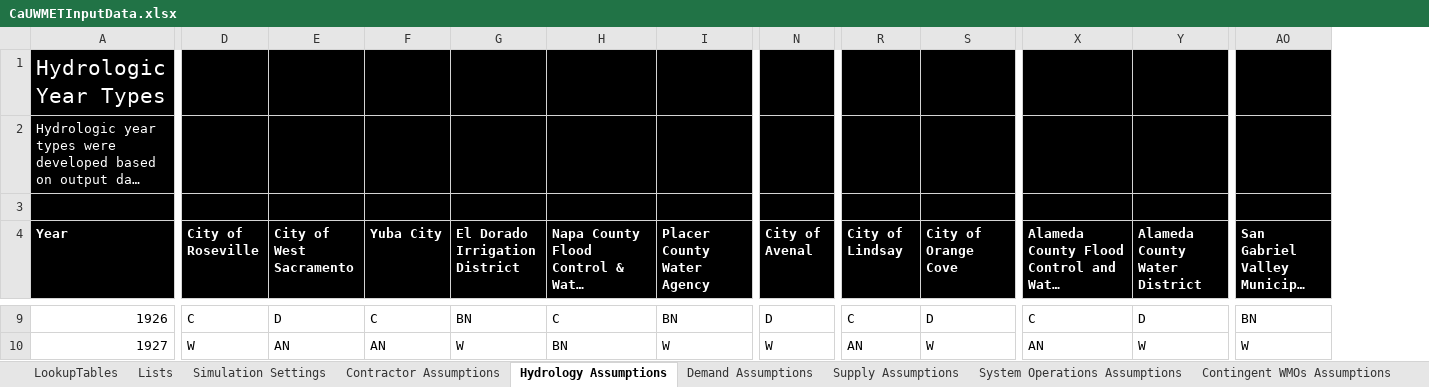
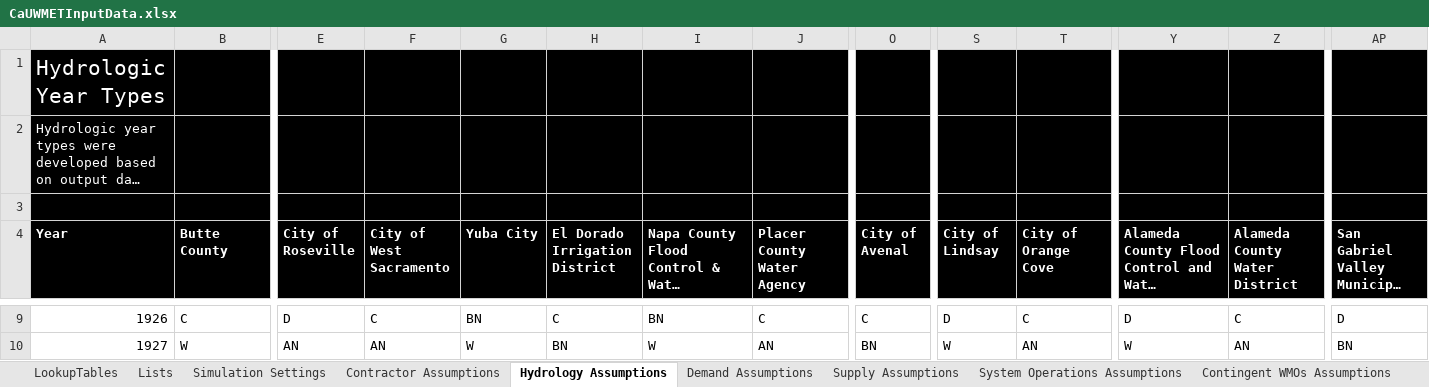
Before and after one commit to dayamuralidharan/California-Urban-Water-Management-Economic-Tool, an Excel workbook: CaUWMET/src/inputData/CaUWMETInputData.xlsx, sheet Hydrology Assumptions, drawn as a sheet; only a part is shown, gaps mark what is left out; long unchanged cells end in …; values as stored, in another font and other column widths than the file's, no borders; addresses are those after the commit; the diff covers the shown part only; the diff names each change by its address in the sheet, - before the commit and + after, or states it on an @@ line.

```diff
--- a/CaUWMET/src/inputData/CaUWMETInputData.xlsx (sheet Hydrology Assumptions)
+++ b/CaUWMET/src/inputData/CaUWMETInputData.xlsx (sheet Hydrology Assumptions)
+column B (Butte County), rows 9-10: C | W
-E9 (City of Roseville): C
+E9 (City of Roseville): D
-F9 (City of West Sacramento): D
+F9 (City of West Sacramento): C
-G9 (Yuba City): C
+G9 (Yuba City): BN
-H9 (El Dorado Irrigation District): BN
+H9 (El Dorado Irrigation District): C
-I9: C
+I9: BN
-J9 (Placer County Water Agency): BN
+J9 (Placer County Water Agency): C
-O9 (City of Avenal): D
+O9 (City of Avenal): C
-S9 (City of Lindsay): C
+S9 (City of Lindsay): D
-T9 (City of Orange Cove): D
+T9 (City of Orange Cove): C
-Y9: C
+Y9: D
-Z9 (Alameda County Water District): D
+Z9 (Alameda County Water District): C
-AP9: BN
+AP9: D
-E10 (City of Roseville): W
+E10 (City of Roseville): AN
-G10 (Yuba City): AN
+G10 (Yuba City): W
-H10 (El Dorado Irrigation District): W
+H10 (El Dorado Irrigation District): BN
-I10: BN
+I10: W
-J10 (Placer County Water Agency): W
+J10 (Placer County Water Agency): AN
-O10 (City of Avenal): W
+O10 (City of Avenal): BN
-S10 (City of Lindsay): AN
+S10 (City of Lindsay): W
-T10 (City of Orange Cove): W
+T10 (City of Orange Cove): AN
-Y10: AN
+Y10: W
-Z10 (Alameda County Water District): W
+Z10 (Alameda County Water District): AN
-AP10: W
+AP10: BN
```
Also changed, not shown: 1770 edited cells elsewhere in this sheet, 12 other files.
